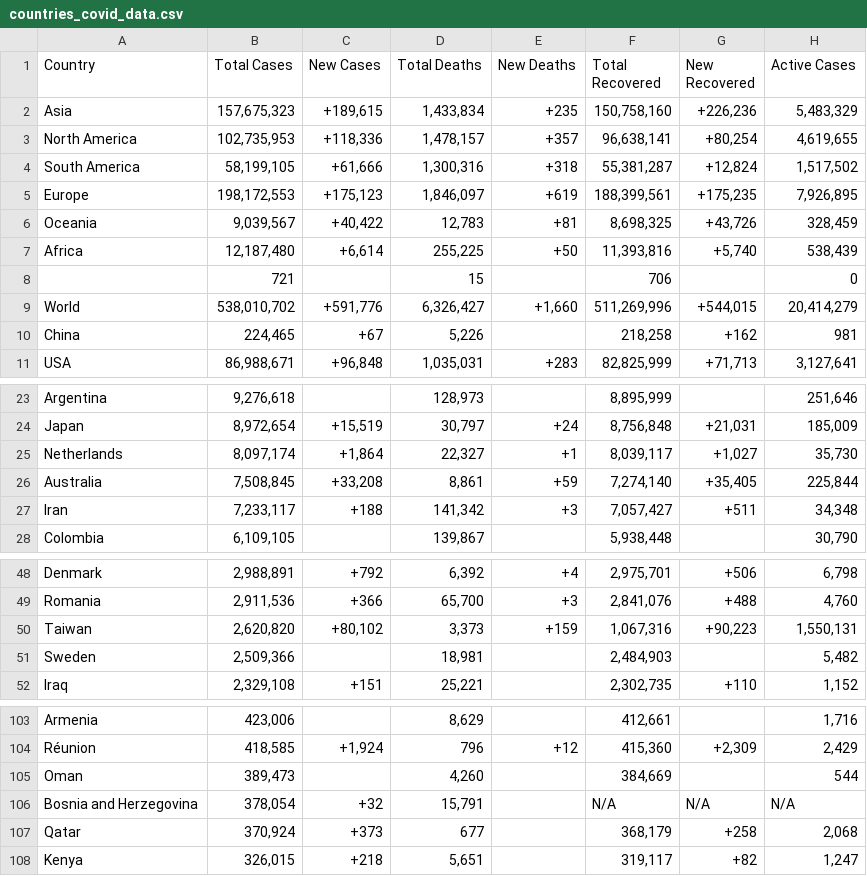
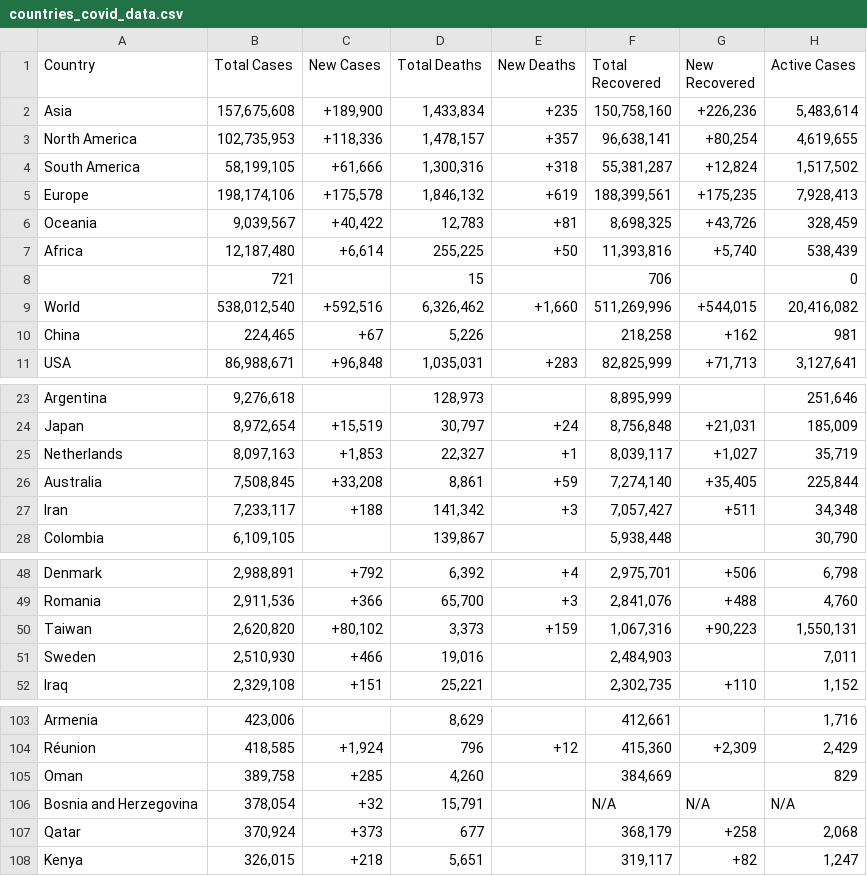
Before and after one commit to surekanitin/Telegram-Bot, a CSV file: Data/countries_covid_data.csv, drawn as a sheet; only a part is shown, gaps mark what is left out.

```diff
--- a/Data/countries_covid_data.csv
+++ b/Data/countries_covid_data.csv
@@ -1,6 +1,6 @@
 Country,Total Cases,New Cases,Total Deaths,New Deaths,Total Recovered,New Recovered,Active Cases
-Asia,"157,675,323","+189,615","1,433,834",+235,"150,758,160","+226,236","5,483,329"
+Asia,"157,675,608","+189,900","1,433,834",+235,"150,758,160","+226,236","5,483,614"
 North America,"102,735,953","+118,336","1,478,157",+357,"96,638,141","+80,254","4,619,655"
 South America,"58,199,105","+61,666","1,300,316",+318,"55,381,287","+12,824","1,517,502"
-Europe,"198,172,553","+175,123","1,846,097",+619,"188,399,561","+175,235","7,926,895"
+Europe,"198,174,106","+175,578","1,846,132",+619,"188,399,561","+175,235","7,928,413"
 Oceania,"9,039,567","+40,422","12,783",+81,"8,698,325","+43,726","328,459"
@@ -8,3 +8,3 @@ Africa,"12,187,480","+6,614","255,225",+50,"11,393,816","+5,740","538,439"
 ,721,,15,,706,,0
-World,"538,010,702","+591,776","6,326,427","+1,660","511,269,996","+544,015","20,414,279"
+World,"538,012,540","+592,516","6,326,462","+1,660","511,269,996","+544,015","20,416,082"
 China,"224,465",+67,"5,226",,"218,258",+162,981
@@ -24,3 +24,3 @@ Argentina,"9,276,618",,"128,973",,"8,895,999",,"251,646"
 Japan,"8,972,654","+15,519","30,797",+24,"8,756,848","+21,031","185,009"
-Netherlands,"8,097,174","+1,864","22,327",+1,"8,039,117","+1,027","35,730"
+Netherlands,"8,097,163","+1,853","22,327",+1,"8,039,117","+1,027","35,719"
 Australia,"7,508,845","+33,208","8,861",+59,"7,274,140","+35,405","225,844"
@@ -50,3 +50,3 @@ Romania,"2,911,536",+366,"65,700",+3,"2,841,076",+488,"4,760"
 Taiwan,"2,620,820","+80,102","3,373",+159,"1,067,316","+90,223","1,550,131"
-Sweden,"2,509,366",,"18,981",,"2,484,903",,"5,482"
+Sweden,"2,510,930",+466,"19,016",,"2,484,903",,"7,011"
 Iraq,"2,329,108",+151,"25,221",,"2,302,735",+110,"1,152"
@@ -104,3 +104,3 @@ Armenia,"423,006",,"8,629",,"412,661",,"1,716"
 Réunion,"418,585","+1,924",796,+12,"415,360","+2,309","2,429"
-Oman,"389,473",,"4,260",,"384,669",,544
+Oman,"389,758",+285,"4,260",,"384,669",,829
 Bosnia and Herzegovina,"378,054",+32,"15,791",,N/A,N/A,N/A
```
Also changed, not shown: 8 other files.
